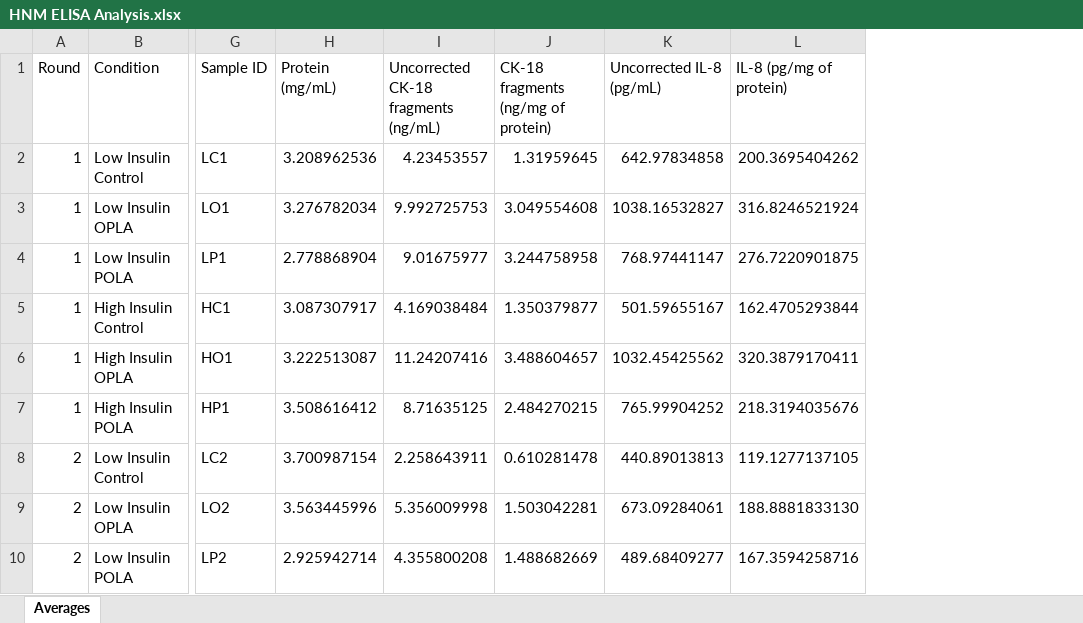
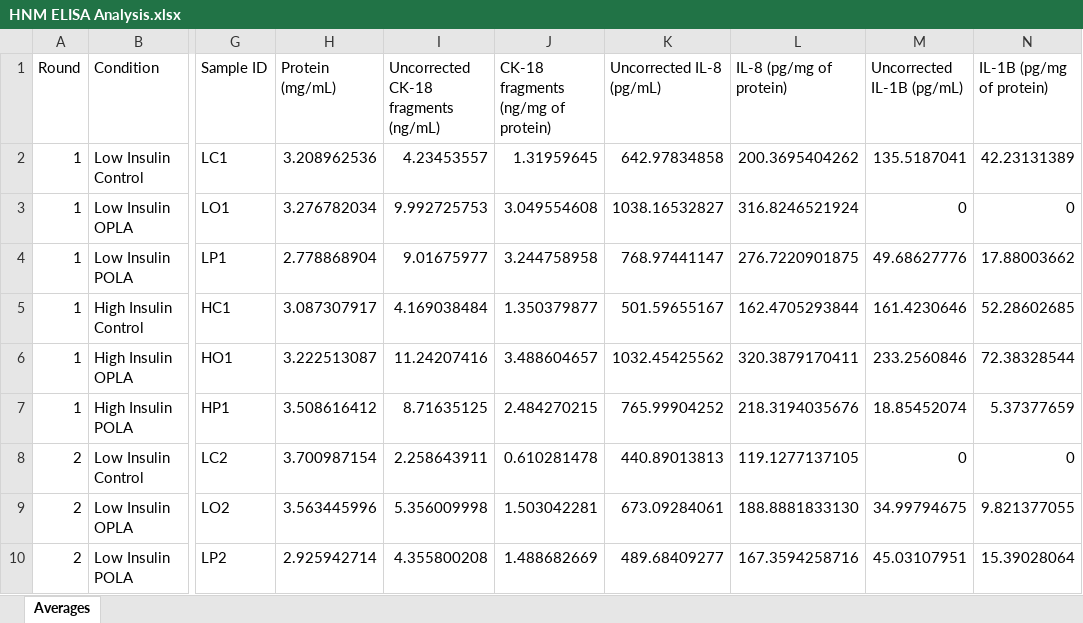
Before and after one commit to fwestcott/HNM, an Excel workbook: HNM ELISA Analysis.xlsx, sheet Averages, drawn as a sheet; only a part is shown, gaps mark what is left out; values as stored, in another font and other column widths than the file's, no borders; table styles not drawn; the diff names each change by its address in the sheet, - before the commit and + after, or states it on an @@ line.

```diff
--- a/HNM ELISA Analysis.xlsx (sheet Averages)
+++ b/HNM ELISA Analysis.xlsx (sheet Averages)
+column M (Uncorrected IL-1B (pg/mL)), rows 2-10: 135.5187041 | 0 | 49.68627776 | 161.4230646 | 233.2560846 | 18.85452074 | 0 | 34.99794675 | 45.03107951
+column N (IL-1B (pg/mg of protein)), rows 2-10: 42.23131389 | 0 | 17.88003662 | 52.28602685 | 72.38328544 | 5.37377659 | 0 | 9.821377055 | 15.39028064
```
Also changed, not shown: 3 other files.
